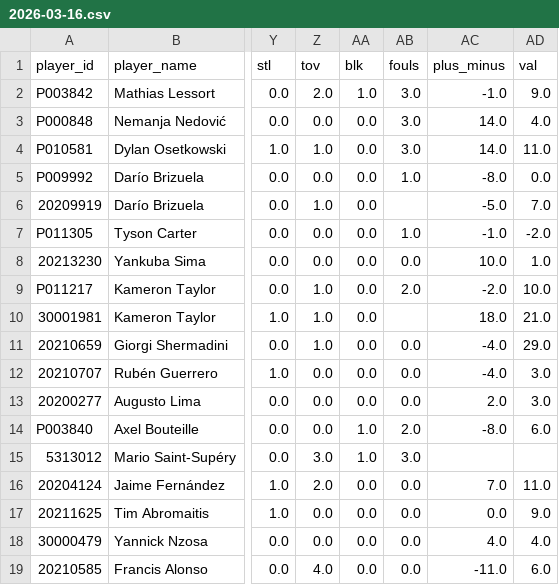
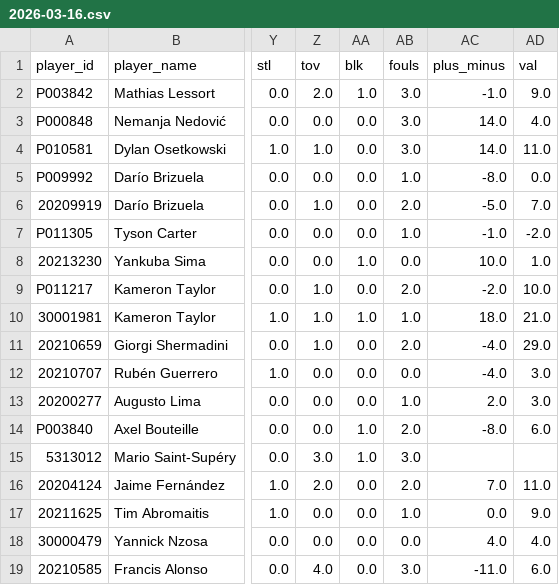
Before and after one commit to Eran42/unicaja-stats-hub, a CSV file: data/stats/2026-03-16.csv, drawn as a sheet; only a part is shown, gaps mark what is left out; the diff names each change by its address in the sheet, - before the commit and + after, or states it on an @@ line.

```diff
--- a/data/stats/2026-03-16.csv
+++ b/data/stats/2026-03-16.csv
-AB6 (fouls): (empty)
+AB6 (fouls): 2.0
-AA8 (blk): 0.0
+AA8 (blk): 1.0
-AA10 (blk): 0.0
+AA10 (blk): 1.0
-AB10 (fouls): (empty)
+AB10 (fouls): 1.0
-AB11 (fouls): 0.0
+AB11 (fouls): 2.0
-AB13 (fouls): 0.0
+AB13 (fouls): 1.0
-AB16 (fouls): 0.0
+AB16 (fouls): 2.0
-AB17 (fouls): 0.0
+AB17 (fouls): 1.0
-AB19 (fouls): 0.0
+AB19 (fouls): 3.0
```
Also changed, not shown: 2 other files.
